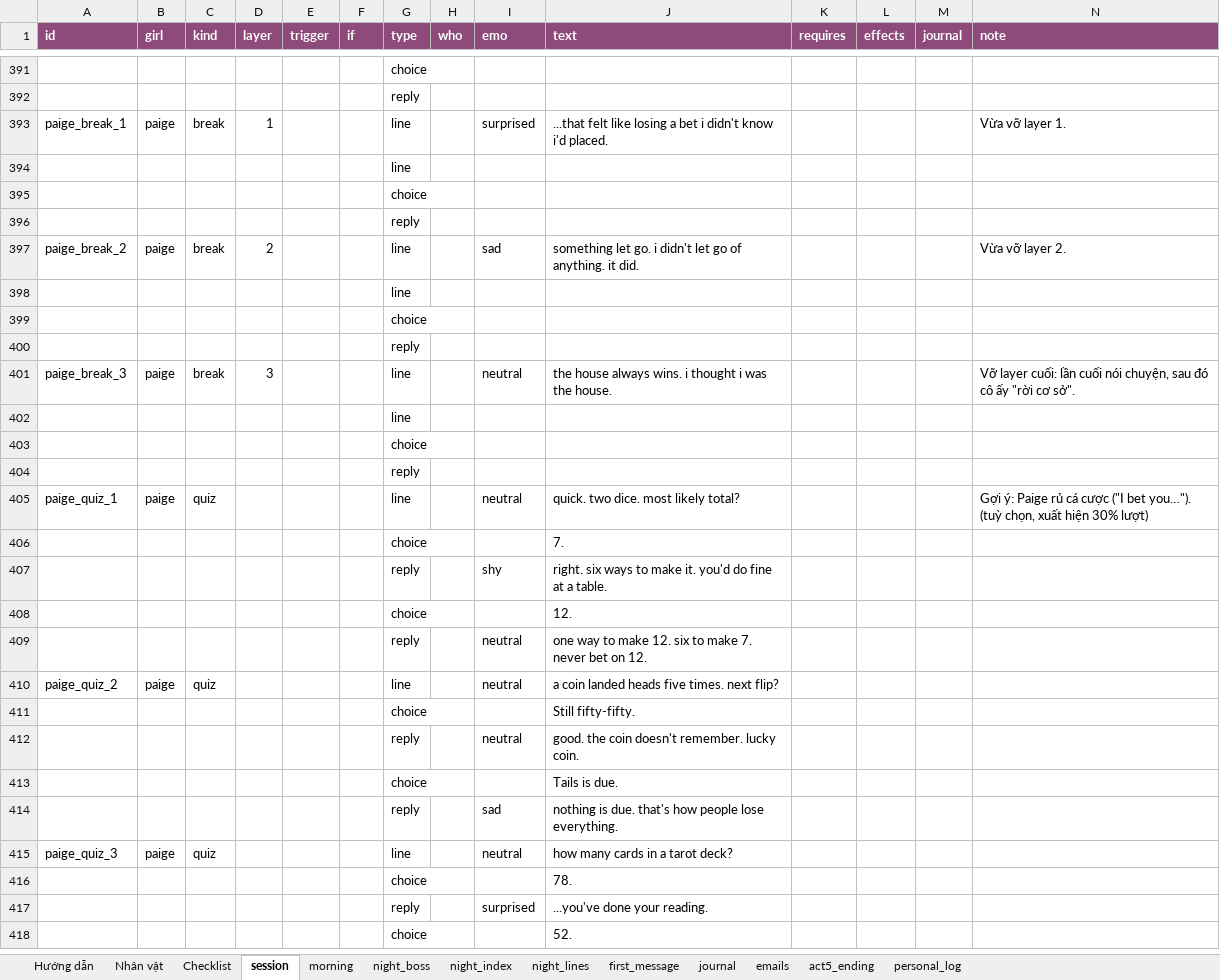
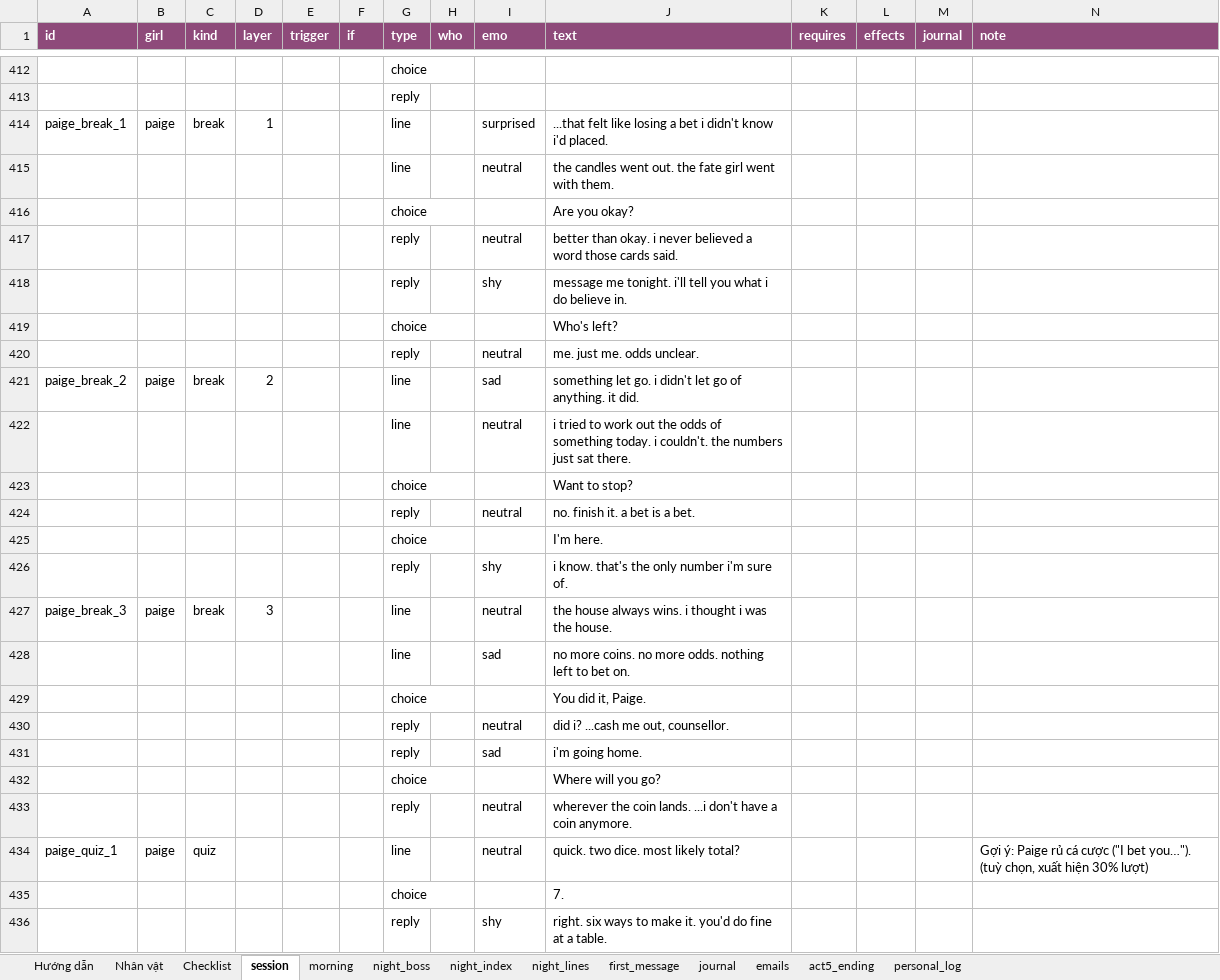
Before and after one commit to FeeVa2498/can-you-fix-her, an Excel workbook: data/dialogue.xlsx, sheet session, drawn as a sheet; only a part is shown, gaps mark what is left out; the shorter side is filled out with more unchanged rows; values as stored, in another font and other column widths than the file's, no borders; removed rows and columns are numbered as before the commit, all else as after; the diff covers the shown part only; the diff names each change by its address in the sheet, - before the commit and + after, or states it on an @@ line.

```diff
--- a/data/dialogue.xlsx (sheet session)
+++ b/data/dialogue.xlsx (sheet session)
-N414 (note): Vừa vỡ layer 1.
+N414 (note): (empty)
-row 394:  |  |  |  |  |  | line
-row 395:  |  |  |  |  |  | choice
-row 396:  |  |  |  |  |  | reply
+row 415:  |  |  |  |  |  | line |  | neutral | the candles went out. the fate girl went with them.
+row 416:  |  |  |  |  |  | choice |  |  | Are you okay?
+row 417:  |  |  |  |  |  | reply |  | neutral | better than okay. i never believed a word those cards said.
+row 418:  |  |  |  |  |  | reply |  | shy | message me tonight. i'll tell you what i do believe in.
+row 419:  |  |  |  |  |  | choice |  |  | Who's left?
+row 420:  |  |  |  |  |  | reply |  | neutral | me. just me. odds unclear.
-N421 (note): Vừa vỡ layer 2.
+N421 (note): (empty)
-row 398:  |  |  |  |  |  | line
-row 399:  |  |  |  |  |  | choice
-row 400:  |  |  |  |  |  | reply
+row 422:  |  |  |  |  |  | line |  | neutral | i tried to work out the odds of something today. i couldn't. the numbers just sat there.
+row 423:  |  |  |  |  |  | choice |  |  | Want to stop?
+row 424:  |  |  |  |  |  | reply |  | neutral | no. finish it. a bet is a bet.
+row 425:  |  |  |  |  |  | choice |  |  | I'm here.
+row 426:  |  |  |  |  |  | reply |  | shy | i know. that's the only number i'm sure of.
-N427 (note): Vỡ layer cuối: lần cuối nói chuyện, sau đó cô ấy "rời cơ sở".
+N427 (note): (empty)
-row 402:  |  |  |  |  |  | line
-row 403:  |  |  |  |  |  | choice
-row 404:  |  |  |  |  |  | reply
+row 428:  |  |  |  |  |  | line |  | sad | no more coins. no more odds. nothing left to bet on.
+row 429:  |  |  |  |  |  | choice |  |  | You did it, Paige.
+row 430:  |  |  |  |  |  | reply |  | neutral | did i? ...cash me out, counsellor.
+row 431:  |  |  |  |  |  | reply |  | sad | i'm going home.
+row 432:  |  |  |  |  |  | choice |  |  | Where will you go?
+row 433:  |  |  |  |  |  | reply |  | neutral | wherever the coin lands. ...i don't have a coin anymore.
```
Also changed, not shown: 48 added rows, 12 removed rows and 13 edited cells elsewhere in this sheet, sheet night_lines, sheet night_boss, sheet night_index, sheet Nhân vật, sheet morning, sheet Hướng dẫn, 4 other files.
